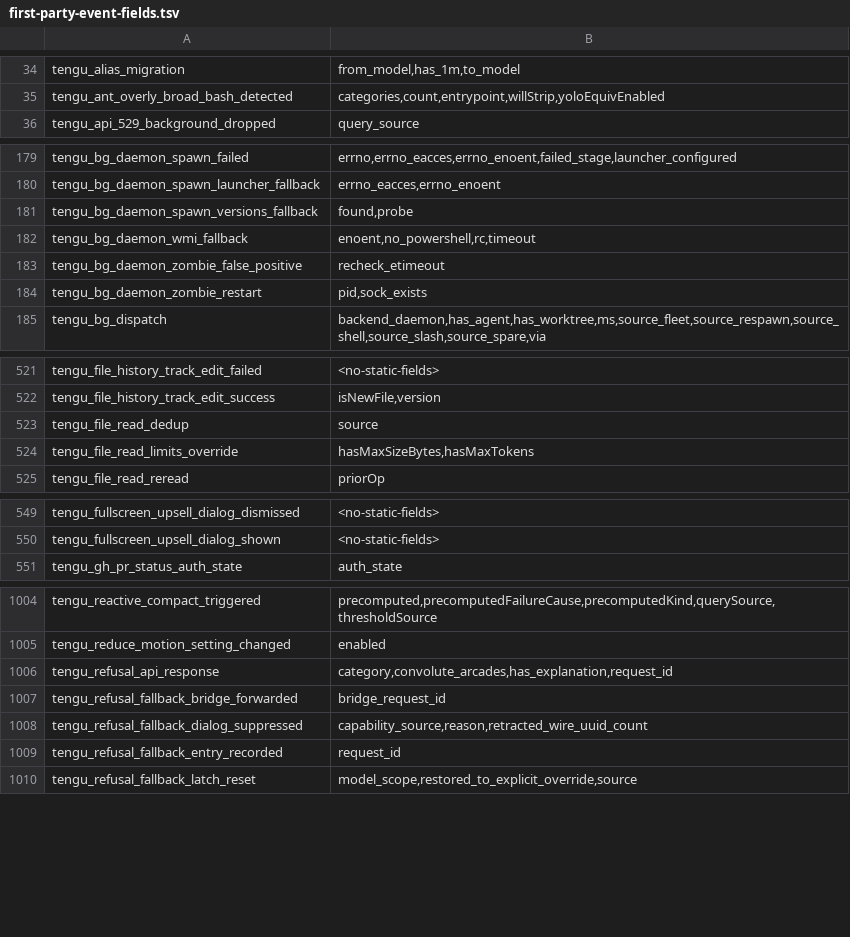
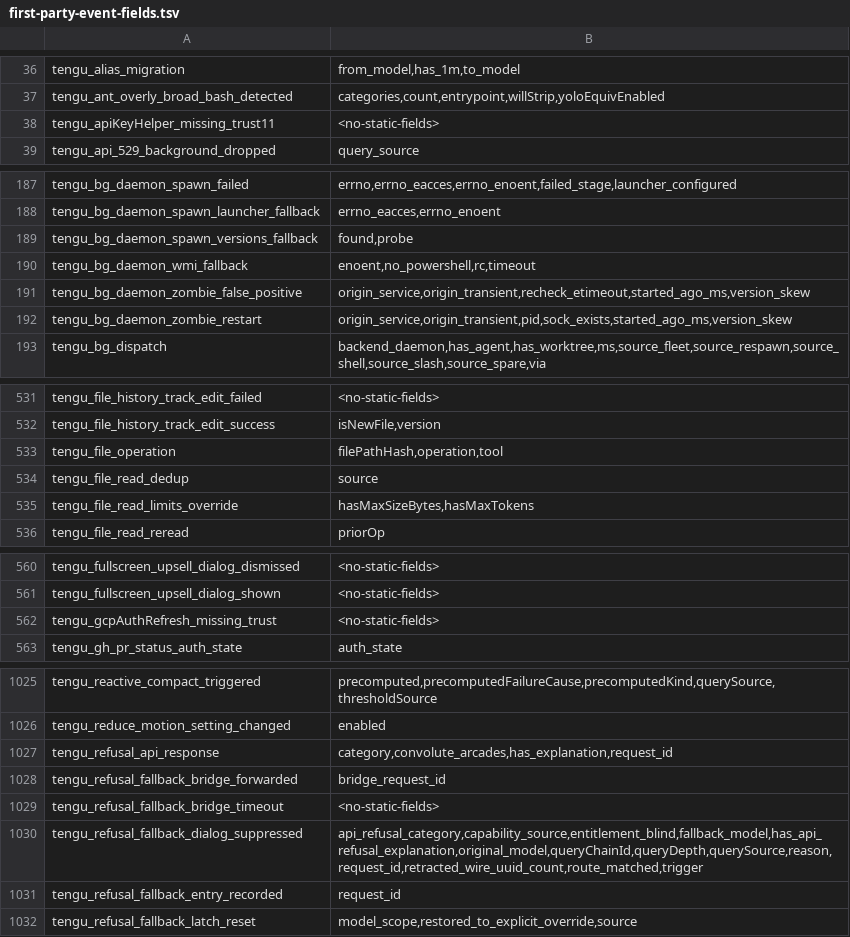
Before and after one commit to SwallOwDili/claudecodecli-sourcecode, a TSV file: analysis/source-inventory/first-party-event-fields.tsv, drawn as a sheet; only a part is shown, gaps mark what is left out; the diff covers the shown part only.

```diff
--- a/analysis/source-inventory/first-party-event-fields.tsv
+++ b/analysis/source-inventory/first-party-event-fields.tsv
@@ -35,2 +37,3 @@ tengu_alias_migration	from_model,has_1m,to_model
 tengu_ant_overly_broad_bash_detected	categories,count,entrypoint,willStrip,yoloEquivEnabled
+tengu_apiKeyHelper_missing_trust11	<no-static-fields>
 tengu_api_529_background_dropped	query_source
@@ -182,4 +190,4 @@ tengu_bg_daemon_spawn_versions_fallback	found,probe
 tengu_bg_daemon_wmi_fallback	enoent,no_powershell,rc,timeout
-tengu_bg_daemon_zombie_false_positive	recheck_etimeout
-tengu_bg_daemon_zombie_restart	pid,sock_exists
+tengu_bg_daemon_zombie_false_positive	origin_service,origin_transient,recheck_etimeout,started_ago_ms,version_skew
+tengu_bg_daemon_zombie_restart	origin_service,origin_transient,pid,sock_exists,started_ago_ms,version_skew
 tengu_bg_dispatch	backend_daemon,has_agent,has_worktree,ms,source_fleet,source_respawn,source_shell,source_slash,source_spare,via
@@ -522,2 +532,3 @@ tengu_file_history_track_edit_failed	<no-static-fields>
 tengu_file_history_track_edit_success	isNewFile,version
+tengu_file_operation	filePathHash,operation,tool
 tengu_file_read_dedup	source
@@ -550,2 +561,3 @@ tengu_fullscreen_upsell_dialog_dismissed	<no-static-fields>
 tengu_fullscreen_upsell_dialog_shown	<no-static-fields>
+tengu_gcpAuthRefresh_missing_trust	<no-static-fields>
 tengu_gh_pr_status_auth_state	auth_state
@@ -1007,3 +1028,4 @@ tengu_refusal_api_response	category,convolute_arcades,has_explanation,request_id
 tengu_refusal_fallback_bridge_forwarded	bridge_request_id
-tengu_refusal_fallback_dialog_suppressed	capability_source,reason,retracted_wire_uuid_count
+tengu_refusal_fallback_bridge_timeout	<no-static-fields>
+tengu_refusal_fallback_dialog_suppressed	api_refusal_category,capability_source,entitlement_blind,fallback_model,has_api_refusal_explanation,original_model,queryChainId,queryDepth,querySource,reason,request_id,retracted_wire_uuid_count,route_matched,trigger
 tengu_refusal_fallback_entry_recorded	request_id
```
Also changed, not shown: 26 added rows and 14 edited cells elsewhere in this file, analysis/source-inventory/first-party-event-families.tsv, 53 other files.
